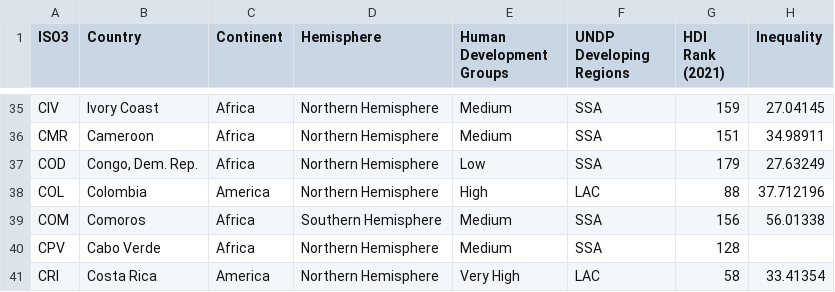
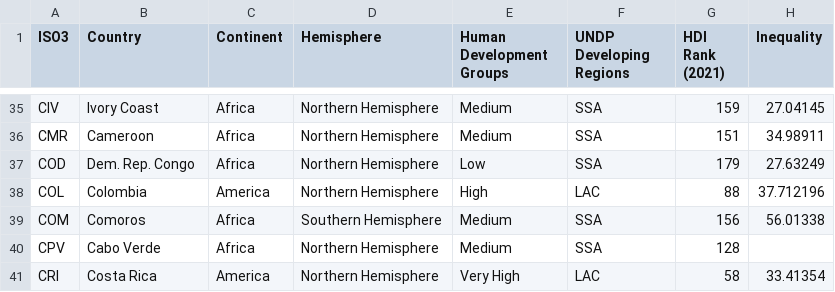
Before and after one commit to YunusNuzili/FIT3179, a CSV file: week9_homework/data/Inequality_in_Income.csv, drawn as a sheet; only a part is shown, gaps mark what is left out.

Commit message:
Update Inequality_in_Income.csv

```diff
--- a/week9_homework/data/Inequality_in_Income.csv
+++ b/week9_homework/data/Inequality_in_Income.csv
@@ -36,3 +36,3 @@ CIV,Ivory Coast,Africa,Northern Hemisphere,Medium,SSA,159,27.04145
 CMR,Cameroon,Africa,Northern Hemisphere,Medium,SSA,151,34.98911
-COD,"Congo, Dem. Rep.",Africa,Northern Hemisphere,Low,SSA,179,27.63249
+COD,Dem. Rep. Congo,Africa,Northern Hemisphere,Low,SSA,179,27.63249
 COL,Colombia,America,Northern Hemisphere,High,LAC,88,37.712196
```
